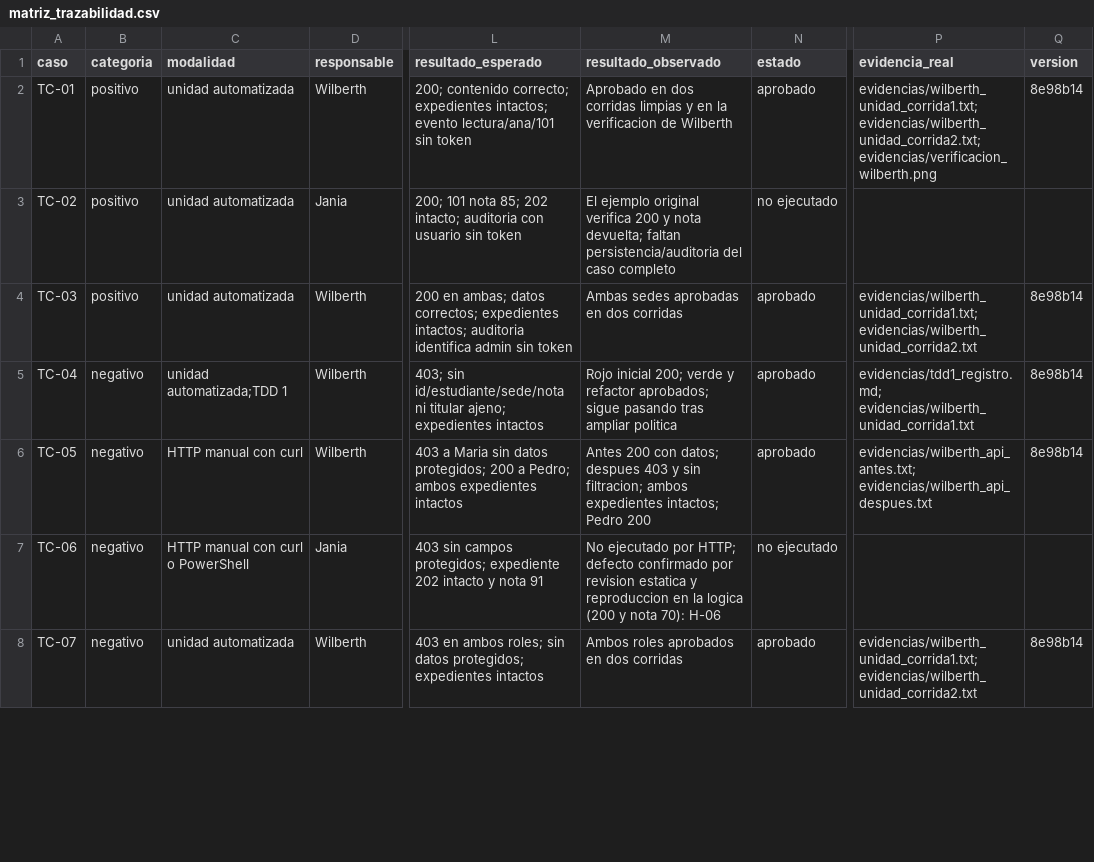
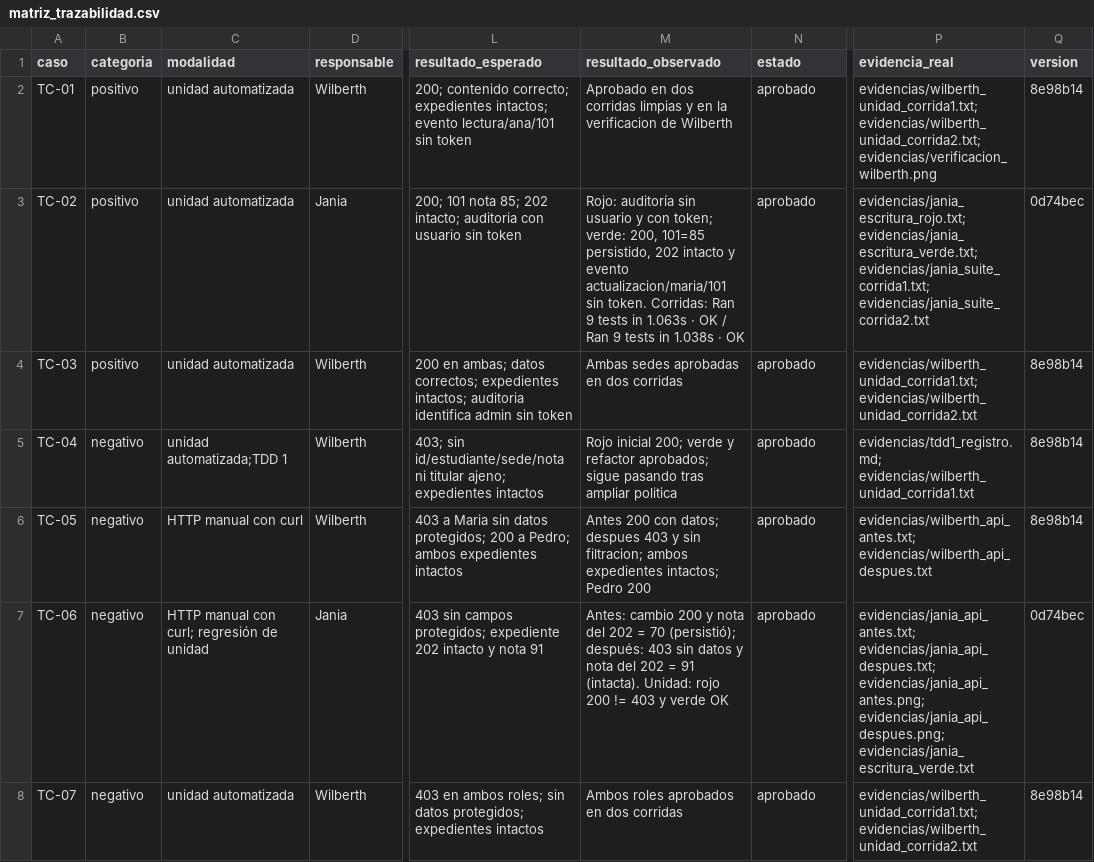
Before and after one commit to WGuillenDev/laboratorio-pruebas-seguridad, a CSV file: entrega/matriz_trazabilidad.csv, drawn as a sheet; only a part is shown, gaps mark what is left out; the diff covers the shown part only; the diff names each change by its address in the sheet, - before the commit and + after, or states it on an @@ line.

Commit message:
docs: registrar TDD 2, evidencias HTTP y cierre de H-02, H-05 y H-06

```diff
--- a/entrega/matriz_trazabilidad.csv
+++ b/entrega/matriz_trazabilidad.csv
-M3 (resultado_observado): El ejemplo original verifica 200 y nota devuelta; faltan persistencia/auditoria del caso completo
+M3 (resultado_observado): Rojo: auditoría sin usuario y con token; verde: 200, 101=85 persistido, 202 intacto y evento actualizacion/maria/101 sin token. Corridas: Ran 9 tests in 1.063s · OK / Ran 9 tests in 1.038s · OK
-N3 (estado): no ejecutado
+N3 (estado): aprobado
-P3 (evidencia_real): (empty)
+P3 (evidencia_real): evidencias/jania_escritura_rojo.txt; evidencias/jania_escritura_verde.txt; evidencias/jania_suite_corrida1.txt; evidencias/jania_suite_corrida2.txt
-Q3 (version): (empty)
+Q3 (version): 0d74bec
-C7 (modalidad): HTTP manual con curl o PowerShell
+C7 (modalidad): HTTP manual con curl; regresión de unidad
-M7 (resultado_observado): No ejecutado por HTTP; defecto confirmado por revision estatica y reproduccion en la logica (200 y nota 70): H-06
+M7 (resultado_observado): Antes: cambio 200 y nota del 202 = 70 (persistió); después: 403 sin datos y nota del 202 = 91 (intacta). Unidad: rojo 200 != 403 y verde OK
-N7 (estado): no ejecutado
+N7 (estado): aprobado
-P7 (evidencia_real): (empty)
+P7 (evidencia_real): evidencias/jania_api_antes.txt; evidencias/jania_api_despues.txt; evidencias/jania_api_antes.png; evidencias/jania_api_despues.png; evidencias/jania_escritura_verde.txt
-Q7 (version): (empty)
+Q7 (version): 0d74bec
```
Also changed, not shown: 16 edited cells elsewhere in this file, entrega/hallazgos.csv, 10 other files.
